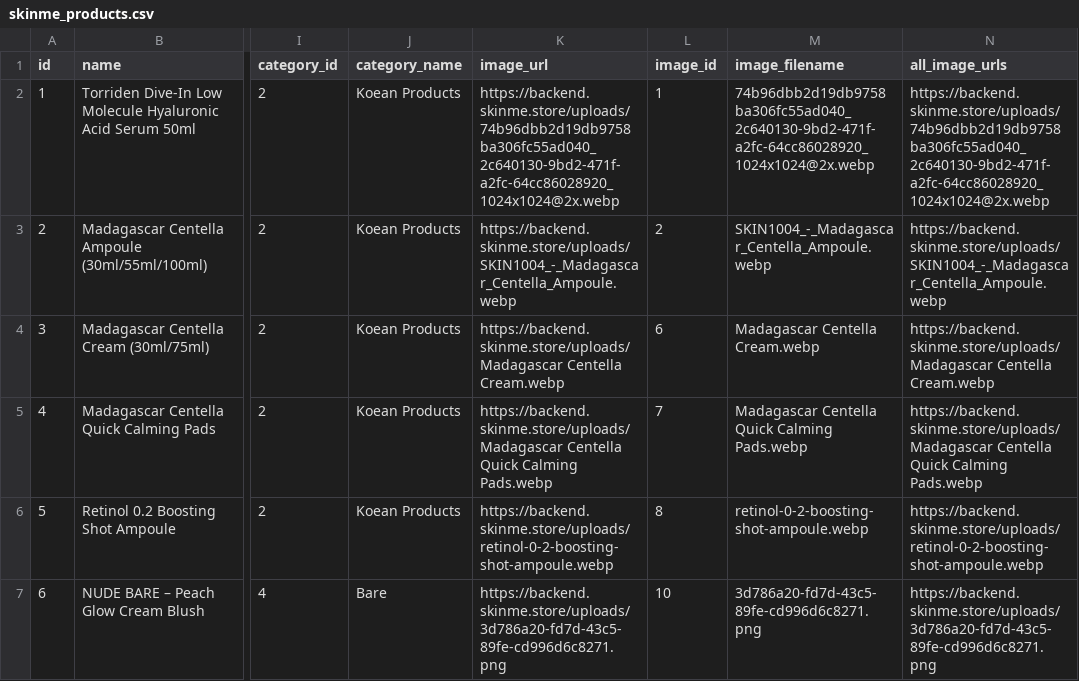
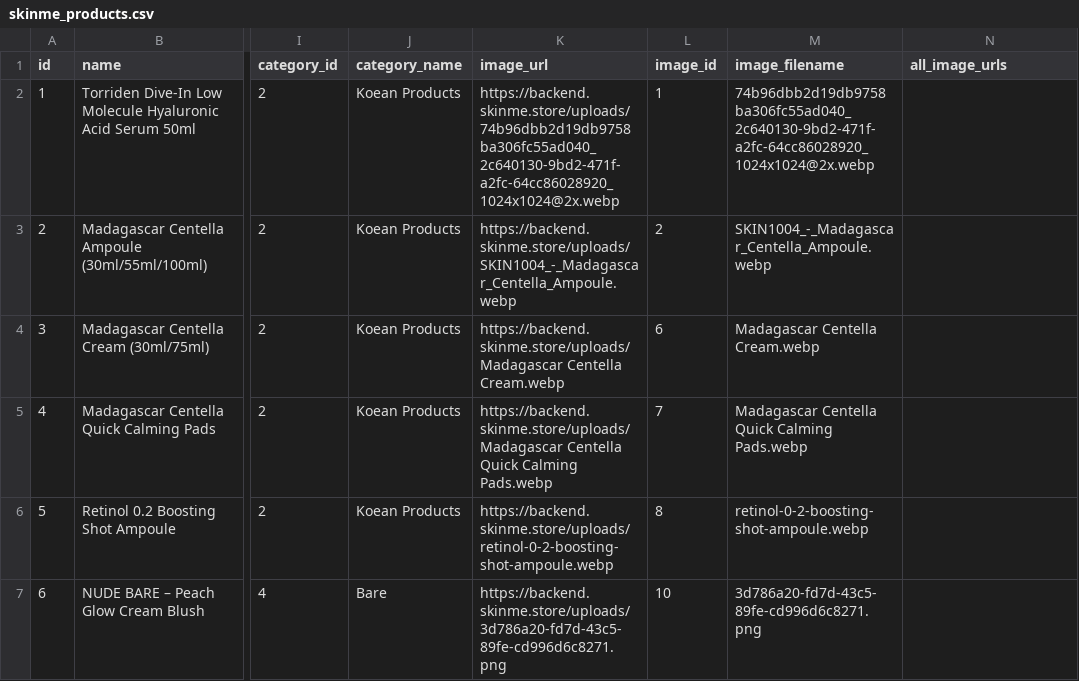
Before and after one commit to wayha168/AI-skinme, a CSV file: data/skinme_products.csv, drawn as a sheet; only a part is shown, gaps mark what is left out; the diff covers the shown part only; the diff names each change by its address in the sheet, - before the commit and + after, or states it on an @@ line.

Commit message:
update scrapping image

```diff
--- a/data/skinme_products.csv
+++ b/data/skinme_products.csv
-N2 (all_image_urls): https://backend.skinme.store/uploads/74b96dbb2d19db9758ba306fc55ad040_2c640130-9bd2-471f-a2fc-64cc86028920_1024x1024@2x.webp
+N2 (all_image_urls): (empty)
-N3 (all_image_urls): https://backend.skinme.store/uploads/SKIN1004_-_Madagascar_Centella_Ampoule.webp
+N3 (all_image_urls): (empty)
-N4 (all_image_urls): https://backend.skinme.store/uploads/Madagascar Centella Cream.webp
+N4 (all_image_urls): (empty)
-N5 (all_image_urls): https://backend.skinme.store/uploads/Madagascar Centella Quick Calming Pads.webp
+N5 (all_image_urls): (empty)
-N6 (all_image_urls): https://backend.skinme.store/uploads/retinol-0-2-boosting-shot-ampoule.webp
+N6 (all_image_urls): (empty)
-N7 (all_image_urls): https://backend.skinme.store/uploads/3d786a20-fd7d-43c5-89fe-cd996d6c8271.png
+N7 (all_image_urls): (empty)
```
Also changed, not shown: 7 edited cells elsewhere in this file, 2 other files.
